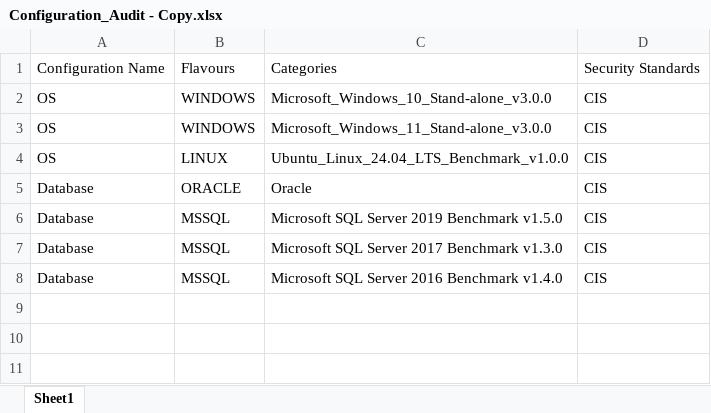
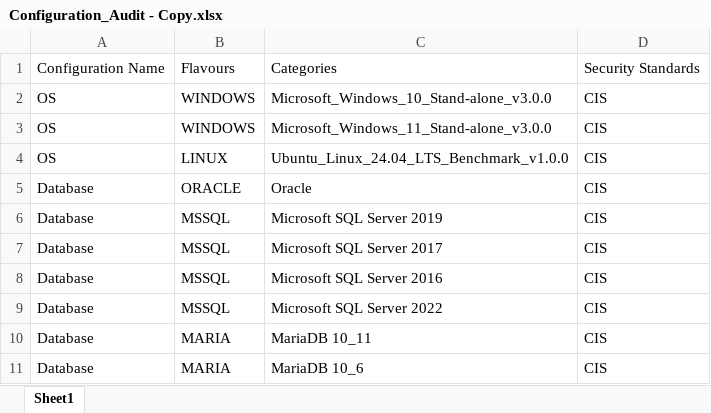
Before and after one commit to georshan-defsecone/DSEC360-, an Excel workbook: backend/DSEC/scan/data/Configuration_Audit - Copy.xlsx, sheet Sheet1, drawn as a sheet; values as stored, in another font and other column widths than the file's, no borders; the diff names each change by its address in the sheet, - before the commit and + after, or states it on an @@ line.

Commit message:
add the mssql and maria db files

```diff
--- a/backend/DSEC/scan/data/Configuration_Audit - Copy.xlsx (sheet Sheet1)
+++ b/backend/DSEC/scan/data/Configuration_Audit - Copy.xlsx (sheet Sheet1)
-C6: Microsoft SQL Server 2019 Benchmark v1.5.0
+C6: Microsoft SQL Server 2019
-C7: Microsoft SQL Server 2017 Benchmark v1.3.0
+C7: Microsoft SQL Server 2017
-C8: Microsoft SQL Server 2016 Benchmark v1.4.0
+C8: Microsoft SQL Server 2016
+row 9: Database | MSSQL | Microsoft SQL Server 2022 | CIS
+row 10: Database | MARIA | MariaDB 10_11 | CIS
+row 11: Database | MARIA | MariaDB 10_6 | CIS
```
Also changed, not shown: 25 other files.
